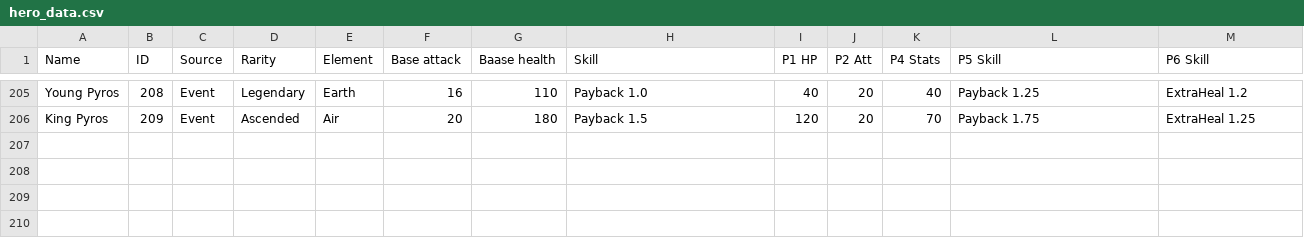
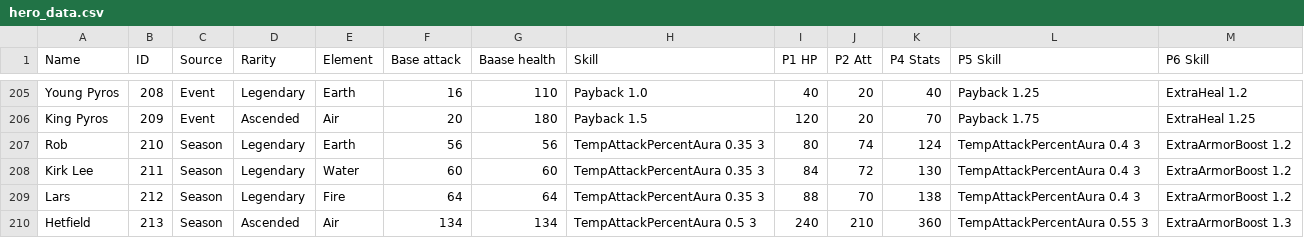
Before and after one commit to goldboulder/Cosmos_Quest_Solver, a CSV file: CosmosQuestSolver/creature_data/hero_data.csv, drawn as a sheet; only a part is shown, gaps mark what is left out; the diff names each change by its address in the sheet, - before the commit and + after, or states it on an @@ line.

Commit message:
Season 11
Added season 10 heroes, made levels in hero selection and formations
auto-update, added 2k, 3k... levels

```diff
--- a/CosmosQuestSolver/creature_data/hero_data.csv
+++ b/CosmosQuestSolver/creature_data/hero_data.csv
+row 207: Rob | 210 | Season | Legendary | Earth | 56 | 56 | TempAttackPercentAura 0.35 3 | 80 | 74 | 124 | TempAttackPercentAura 0.4 3 | ExtraArmorBoost 1.2
+row 208: Kirk Lee | 211 | Season | Legendary | Water | 60 | 60 | TempAttackPercentAura 0.35 3 | 84 | 72 | 130 | TempAttackPercentAura 0.4 3 | ExtraArmorBoost 1.2
+row 209: Lars | 212 | Season | Legendary | Fire | 64 | 64 | TempAttackPercentAura 0.35 3 | 88 | 70 | 138 | TempAttackPercentAura 0.4 3 | ExtraArmorBoost 1.2
+row 210: Hetfield | 213 | Season | Ascended | Air | 134 | 134 | TempAttackPercentAura 0.5 3 | 240 | 210 | 360 | TempAttackPercentAura 0.55 3 | ExtraArmorBoost 1.3
```
Also changed, not shown: CosmosQuestSolver/creature_data/nicknames.csv, 56 other files.
